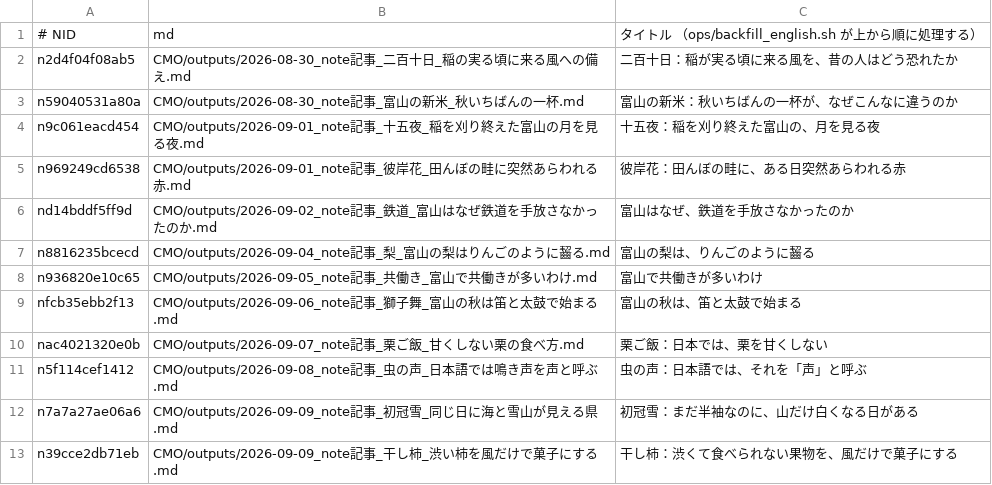
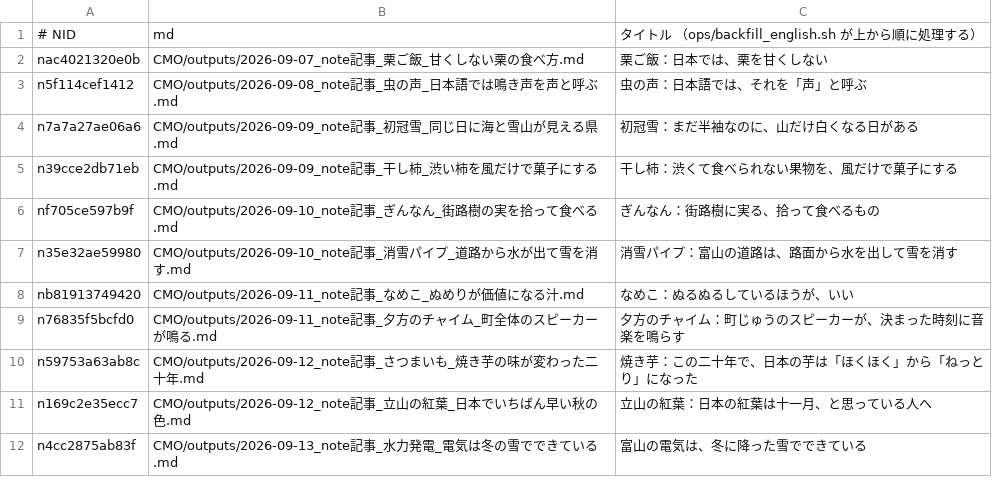
Before and after one commit to tyutyutakokaina81-netizen/agent-team, a TSV file: ops/english_backfill_todo.tsv, drawn as a sheet; only a part is shown; the shorter side is filled out with more unchanged rows; the diff names each change by its address in the sheet, - before the commit and + after, or states it on an @@ line.

```diff
--- a/ops/english_backfill_todo.tsv
+++ b/ops/english_backfill_todo.tsv
-row 2: n2d4f04f08ab5 | CMO/outputs/2026-08-30_note記事_二百十日_稲の実る頃に来る風への備え.md | 二百十日：稲が実る頃に来る風を、昔の人はどう恐れたか
-row 3: n59040531a80a | CMO/outputs/2026-08-30_note記事_富山の新米_秋いちばんの一杯.md | 富山の新米：秋いちばんの一杯が、なぜこんなに違うのか
-row 4: n9c061eacd454 | CMO/outputs/2026-09-01_note記事_十五夜_稲を刈り終えた富山の月を見る夜.md | 十五夜：稲を刈り終えた富山の、月を見る夜
-row 5: n969249cd6538 | CMO/outputs/2026-09-01_note記事_彼岸花_田んぼの畦に突然あらわれる赤.md | 彼岸花：田んぼの畦に、ある日突然あらわれる赤
-row 6: nd14bddf5ff9d | CMO/outputs/2026-09-02_note記事_鉄道_富山はなぜ鉄道を手放さなかったのか.md | 富山はなぜ、鉄道を手放さなかったのか
-row 7: n8816235bcecd | CMO/outputs/2026-09-04_note記事_梨_富山の梨はりんごのように齧る.md | 富山の梨は、りんごのように齧る
-row 8: n936820e10c65 | CMO/outputs/2026-09-05_note記事_共働き_富山で共働きが多いわけ.md | 富山で共働きが多いわけ
-row 9: nfcb35ebb2f13 | CMO/outputs/2026-09-06_note記事_獅子舞_富山の秋は笛と太鼓で始まる.md | 富山の秋は、笛と太鼓で始まる
```
Also changed, not shown: ops/english_backfill_done.tsv, 10 other files.
